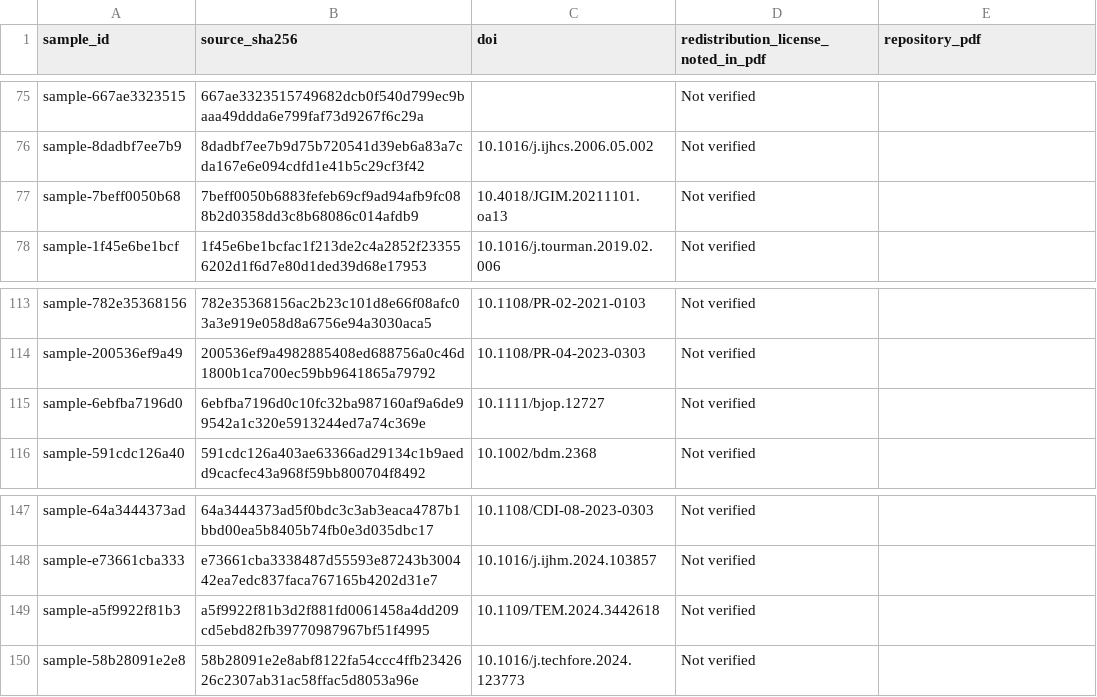
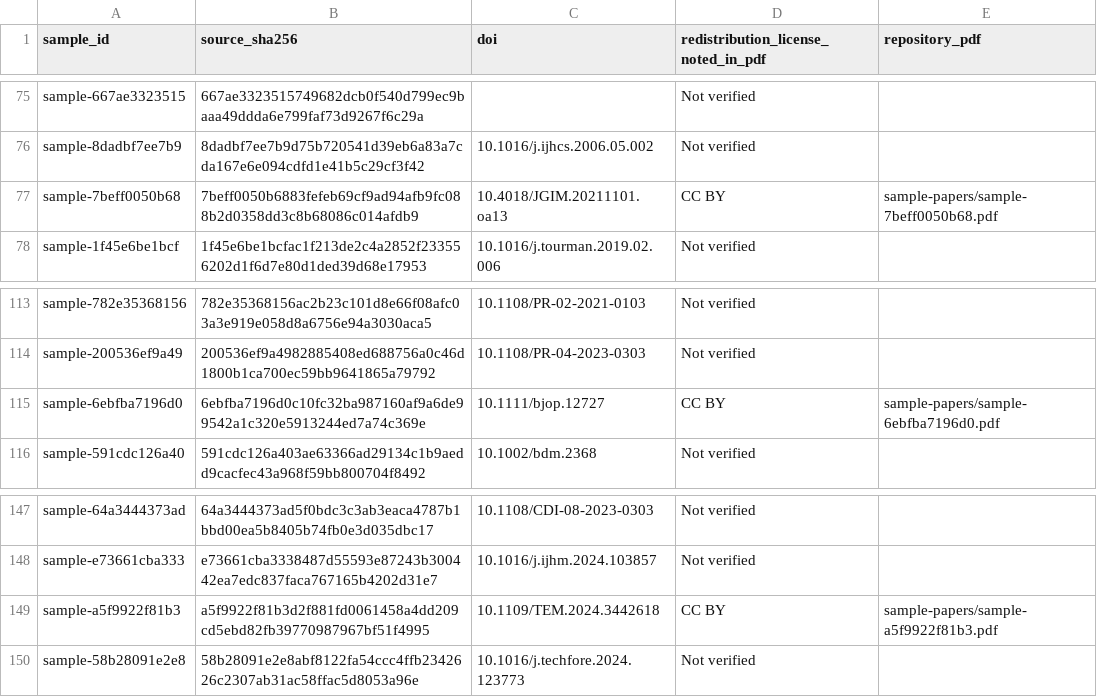
Before and after one commit to yixiu-lab/paper-eval, a CSV file: 04-data/sample-paper-index.csv, drawn as a sheet; only a part is shown, gaps mark what is left out; the diff covers the shown part only.

Commit message:
Add redistributable sample paper PDFs

```diff
--- a/04-data/sample-paper-index.csv
+++ b/04-data/sample-paper-index.csv
@@ -76,3 +76,3 @@ sample-667ae3323515,667ae3323515749682dcb0f540d799ec9baaa49ddda6e799faf73d9267f6
 sample-8dadbf7ee7b9,8dadbf7ee7b9d75b720541d39eb6a83a7cda167e6e094cdfd1e41b5c29cf3f42,10.1016/j.ijhcs.2006.05.002,Not verified,
-sample-7beff0050b68,7beff0050b6883fefeb69cf9ad94afb9fc088b2d0358dd3c8b68086c014afdb9,10.4018/JGIM.20211101.oa13,Not verified,
+sample-7beff0050b68,7beff0050b6883fefeb69cf9ad94afb9fc088b2d0358dd3c8b68086c014afdb9,10.4018/JGIM.20211101.oa13,CC BY,sample-papers/sample-7beff0050b68.pdf
 sample-1f45e6be1bcf,1f45e6be1bcfac1f213de2c4a2852f233556202d1f6d7e80d1ded39d68e17953,10.1016/j.tourman.2019.02.006,Not verified,
@@ -114,3 +114,3 @@ sample-782e35368156,782e35368156ac2b23c101d8e66f08afc03a3e919e058d8a6756e94a3030
 sample-200536ef9a49,200536ef9a4982885408ed688756a0c46d1800b1ca700ec59bb9641865a79792,10.1108/PR-04-2023-0303,Not verified,
-sample-6ebfba7196d0,6ebfba7196d0c10fc32ba987160af9a6de99542a1c320e5913244ed7a74c369e,10.1111/bjop.12727,Not verified,
+sample-6ebfba7196d0,6ebfba7196d0c10fc32ba987160af9a6de99542a1c320e5913244ed7a74c369e,10.1111/bjop.12727,CC BY,sample-papers/sample-6ebfba7196d0.pdf
 sample-591cdc126a40,591cdc126a403ae63366ad29134c1b9aedd9cacfec43a968f59bb800704f8492,10.1002/bdm.2368,Not verified,
@@ -148,3 +148,3 @@ sample-64a3444373ad,64a3444373ad5f0bdc3c3ab3eaca4787b1bbd00ea5b8405b74fb0e3d035d
 sample-e73661cba333,e73661cba3338487d55593e87243b300442ea7edc837faca767165b4202d31e7,10.1016/j.ijhm.2024.103857,Not verified,
-sample-a5f9922f81b3,a5f9922f81b3d2f881fd0061458a4dd209cd5ebd82fb39770987967bf51f4995,10.1109/TEM.2024.3442618,Not verified,
+sample-a5f9922f81b3,a5f9922f81b3d2f881fd0061458a4dd209cd5ebd82fb39770987967bf51f4995,10.1109/TEM.2024.3442618,CC BY,sample-papers/sample-a5f9922f81b3.pdf
 sample-58b28091e2e8,58b28091e2e8abf8122fa54ccc4ffb2342626c2307ab31ac58ffac5d8053a96e,10.1016/j.techfore.2024.123773,Not verified,
```
Also changed, not shown: 16 edited cells elsewhere in this file, 12 other files.
